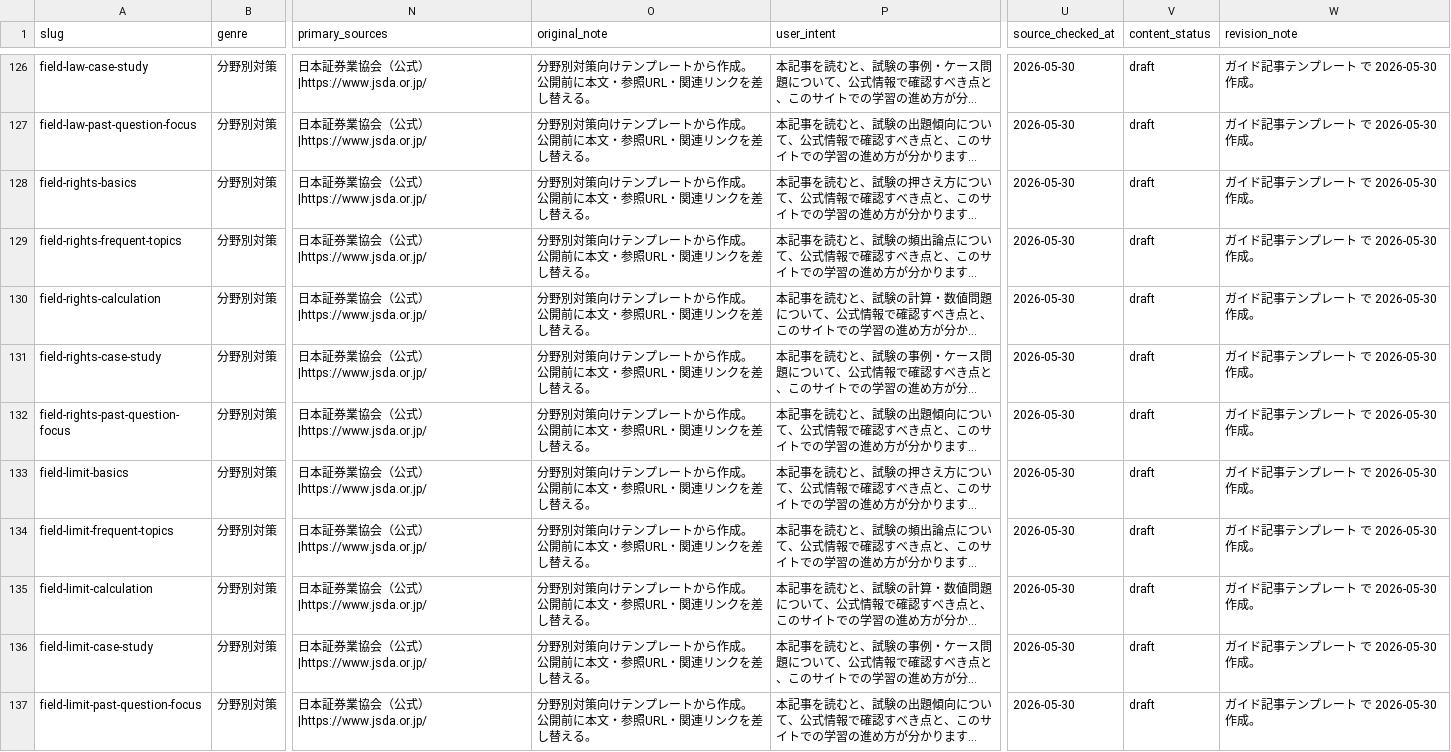
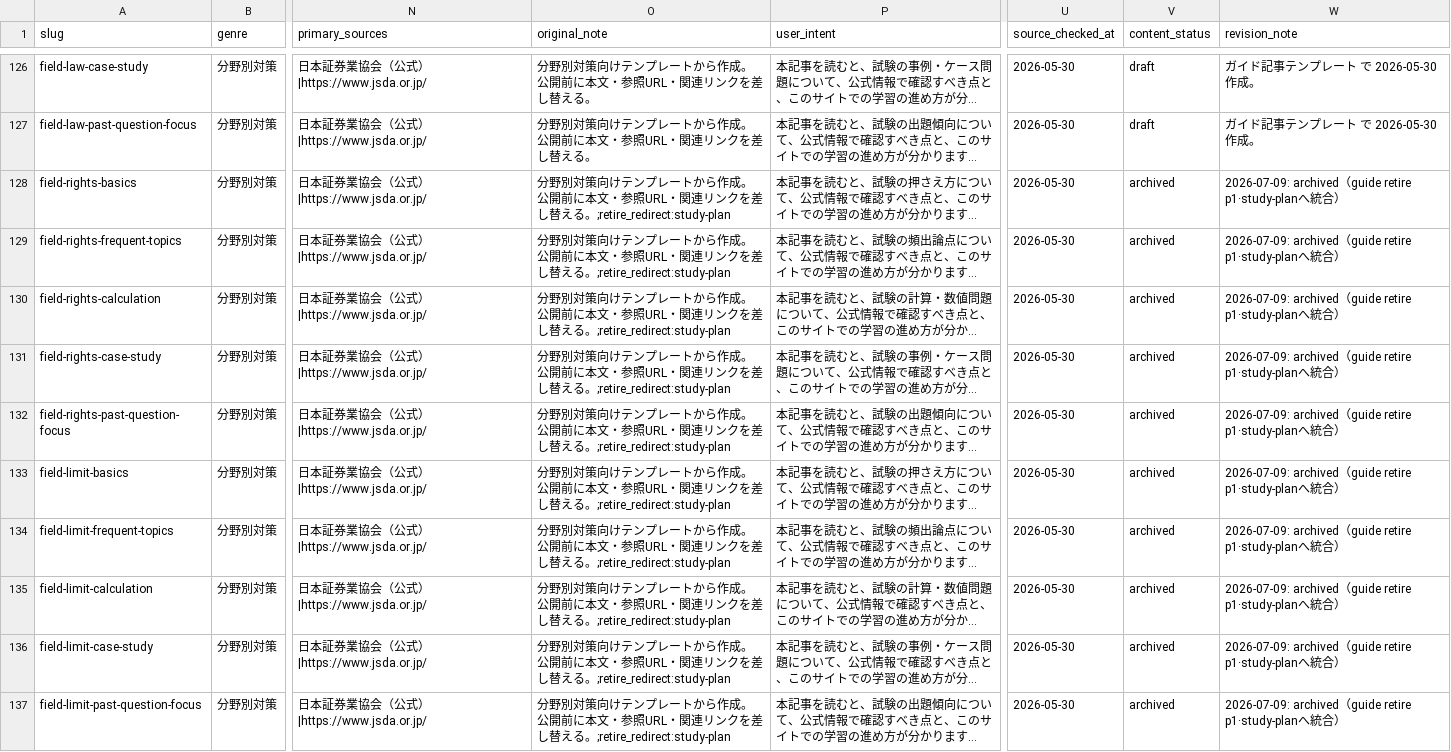
Before and after one commit to takkenshiken2026-sudo/gaimuin-master, a CSV file: data/guide_articles.csv, drawn as a sheet; only a part is shown, gaps mark what is left out; long unchanged cells end in …; the diff names each change by its address in the sheet, - before the commit and + after, or states it on an @@ line.

```diff
--- a/data/guide_articles.csv
+++ b/data/guide_articles.csv
-O128:O137 (original_note): …替える。
+O128:O137 (original_note): …替える。;retire_redirect:study-plan
-V128:V137 (content_status): draft
+V128:V137 (content_status): archived
-W128:W137 (revision_note): ガイド記事テンプレート で 2026-05-30 作成。
+W128:W137 (revision_note): 2026-07-09: archived（guide retire p1·study-planへ統合）
```
Also changed, not shown: 21 other files.
